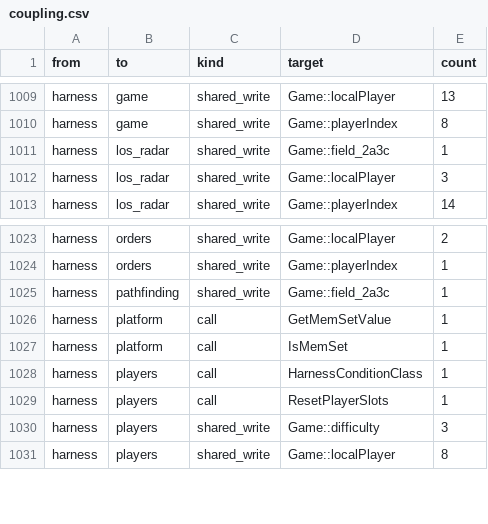
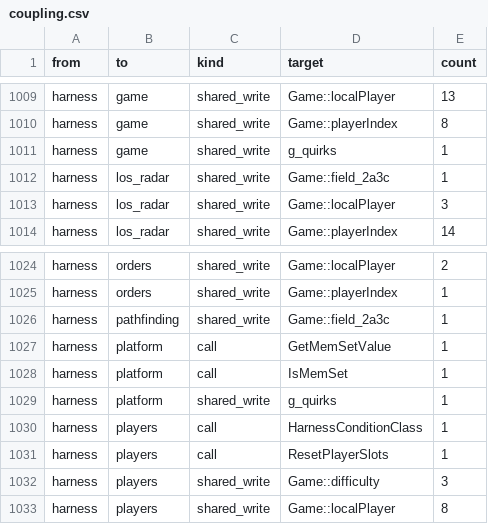
Before and after one commit to Thaldren-Archive-Forks/byte-tactics-moddable, a CSV file: data/coupling.csv, drawn as a sheet; only a part is shown, gaps mark what is left out.

```diff
--- a/data/coupling.csv
+++ b/data/coupling.csv
@@ -1010,2 +1010,3 @@ harness,game,shared_write,Game::localPlayer,13
 harness,game,shared_write,Game::playerIndex,8
+harness,game,shared_write,g_quirks,1
 harness,los_radar,shared_write,Game::field_2a3c,1
@@ -1027,2 +1028,3 @@ harness,platform,call,GetMemSetValue,1
 harness,platform,call,IsMemSet,1
+harness,platform,shared_write,g_quirks,1
 harness,players,call,HarnessConditionClass,1
```
Also changed, not shown: data/hazards.csv, data/state_classes.csv, 4 other files.
